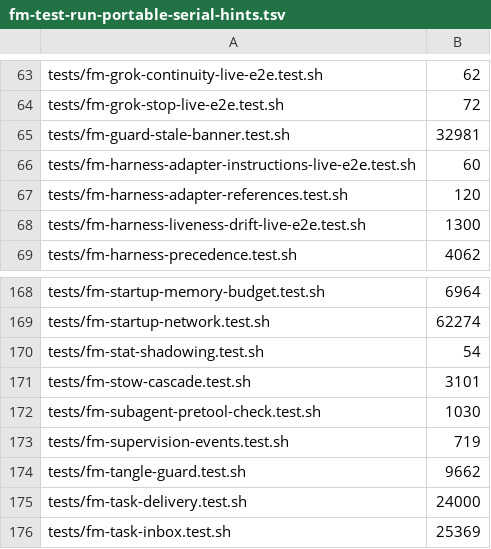
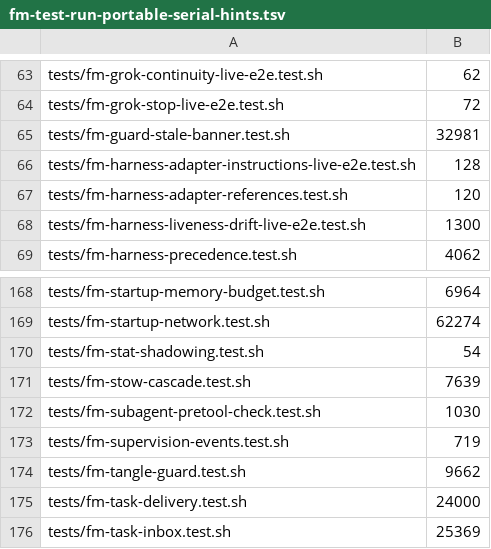
Before and after one commit to sKeLe100/firstmate, a TSV file: bin/fm-test-run-portable-serial-hints.tsv, drawn as a sheet; only a part is shown, gaps mark what is left out.

Commit message:
no-mistakes(ci): Root-caused both failing CI checks. "Behavior portable serial 1" failed because tests/fm-watch-triage.test.sh hung and was killed at the 1201s per-script bound after bin/fm-wake-lib.sh's trap handler threw a bash parse error — that's in fm-watch.sh/fm-wake-lib.sh, files this PR never touches (diff only covers bin/fm-test-run.sh, the new TSV sidecar, tests/fm-test-run.test.sh, and docs), so it's a pre-existing environmental/flaky failure unrelated to this change. No code change made for that check. "Behavior timing aggregate" failed because --check-hint-drift found two scripts whose measured CI duration exceeded their sidecar hint by >1.5x on two consecutive runs (tests/fm-harness-adapter-instructions-live-e2e.test.sh: hint=60ms vs measured=128ms; tests/fm-stow-cascade.test.sh: hint=3101ms vs measured=7639ms), tripping the hard-refuse guard from PR #119 that this PR's sidecar must preserve — exactly the hint-refresh workflow this PR's own docs describe. Fixed by refreshing both rows in bin/fm-test-run-portable-serial-hints.tsv to the measured values. Verified: `bin/fm-test-run.sh --check-coverage` passes (serial_unhinted=0); re-running `--check-hint-drift` with the new hints against the same measured durations now reports confirmed=0 warned=0 (exit 0); and the full `tests/fm-test-run.test.sh` contract suite (30/30 assertions, including the sidecar fail-closed and hint-drift tests) passes with exit 0

```diff
--- a/bin/fm-test-run-portable-serial-hints.tsv
+++ b/bin/fm-test-run-portable-serial-hints.tsv
@@ -65,3 +65,3 @@ tests/fm-grok-stop-live-e2e.test.sh	72
 tests/fm-guard-stale-banner.test.sh	32981
-tests/fm-harness-adapter-instructions-live-e2e.test.sh	60
+tests/fm-harness-adapter-instructions-live-e2e.test.sh	128
 tests/fm-harness-adapter-references.test.sh	120
@@ -170,3 +170,3 @@ tests/fm-startup-network.test.sh	62274
 tests/fm-stat-shadowing.test.sh	54
-tests/fm-stow-cascade.test.sh	3101
+tests/fm-stow-cascade.test.sh	7639
 tests/fm-subagent-pretool-check.test.sh	1030
```
